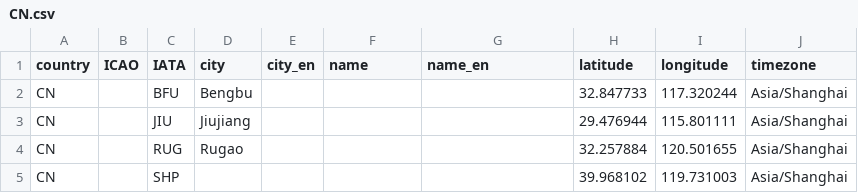
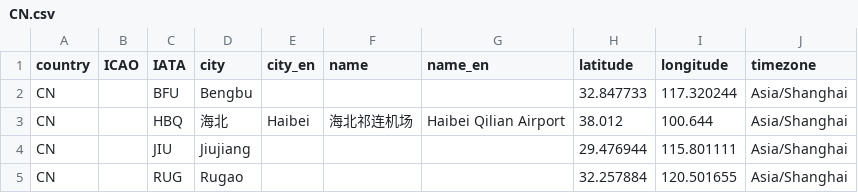
Before and after one commit to LiAndLiLLC/airports_zh, a CSV file: raw_data/Airports/CN.csv, drawn as a sheet; only a part is shown; the shorter side is filled out with more unchanged rows.

Commit message:
HBQ Airport

```diff
--- a/raw_data/Airports/CN.csv
+++ b/raw_data/Airports/CN.csv
@@ -2,2 +2,3 @@ country,ICAO,IATA,city,city_en,name,name_en,latitude,longitude,timezone
 CN,,BFU,Bengbu,,,,32.847733,117.320244,Asia/Shanghai
+CN,,HBQ,海北,Haibei,海北祁连机场,Haibei Qilian Airport,38.012,100.644,Asia/Shanghai
 CN,,JIU,Jiujiang,,,,29.476944,115.801111,Asia/Shanghai
```
Also changed, not shown: 2 other files.
